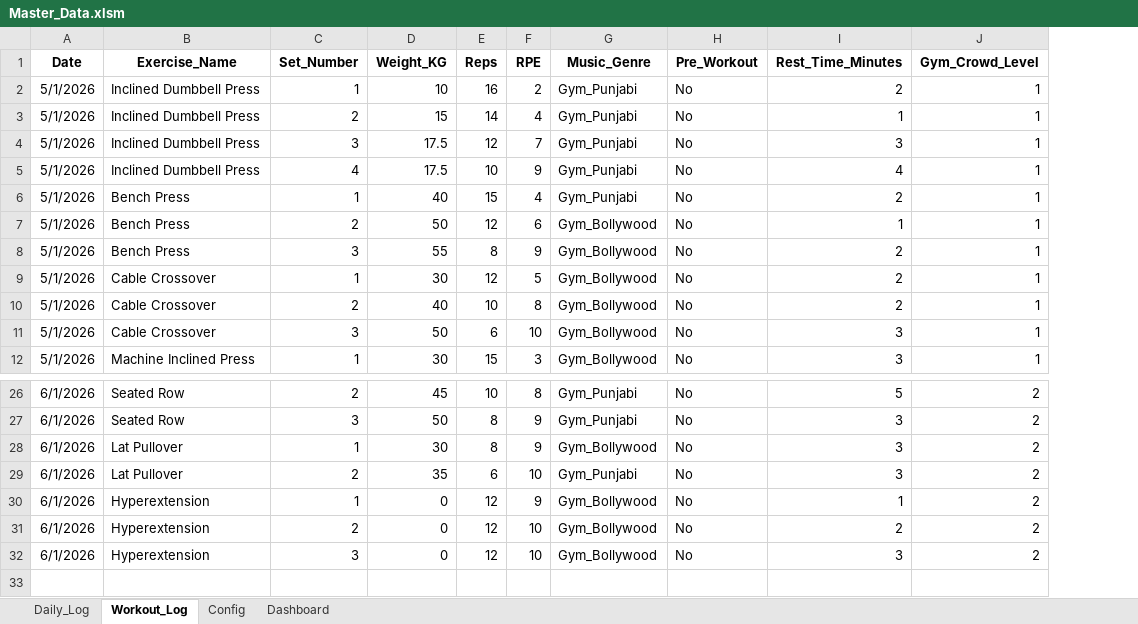
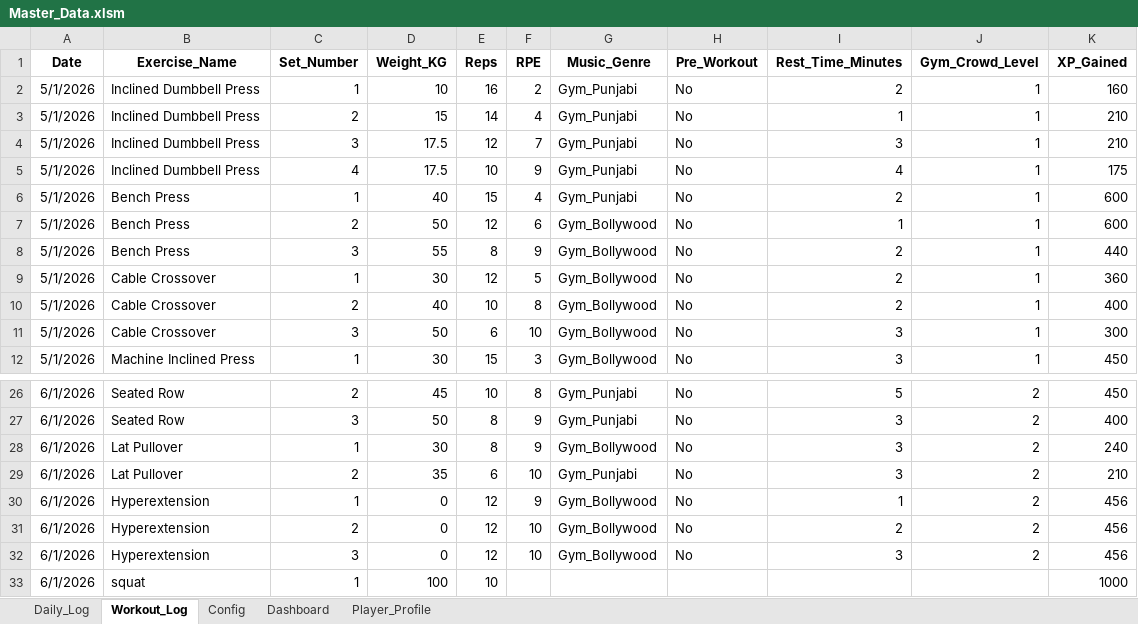
Before and after one commit to Rajat-DataScience/Bio-Optimization-Engine, an Excel workbook: Master_Data.xlsm, sheet Workout_Log, drawn as a sheet; only a part is shown, gaps mark what is left out; values as stored, in another font and other column widths than the file's, no borders; conditional formats not drawn; the diff names each change by its address in the sheet, - before the commit and + after, or states it on an @@ line.

```diff
--- a/Master_Data.xlsm (sheet Workout_Log)
+++ b/Master_Data.xlsm (sheet Workout_Log)
+sheet tab: Player_Profile
+column K (XP_Gained), rows 2-12: 160 | 210 | 210 | 175 | 600 | 600 | 440 | 360 | 400 | 300 | 450; rows 26-32: 450 | 400 | 240 | 210 | 456 | 456 | 456
+row 33: 6/1/2026 | squat | 1 | 100 | 10 |  |  |  |  |  | 1000
```
Also changed, not shown: sheet Daily_Log, sheet Dashboard, 2 other files.
